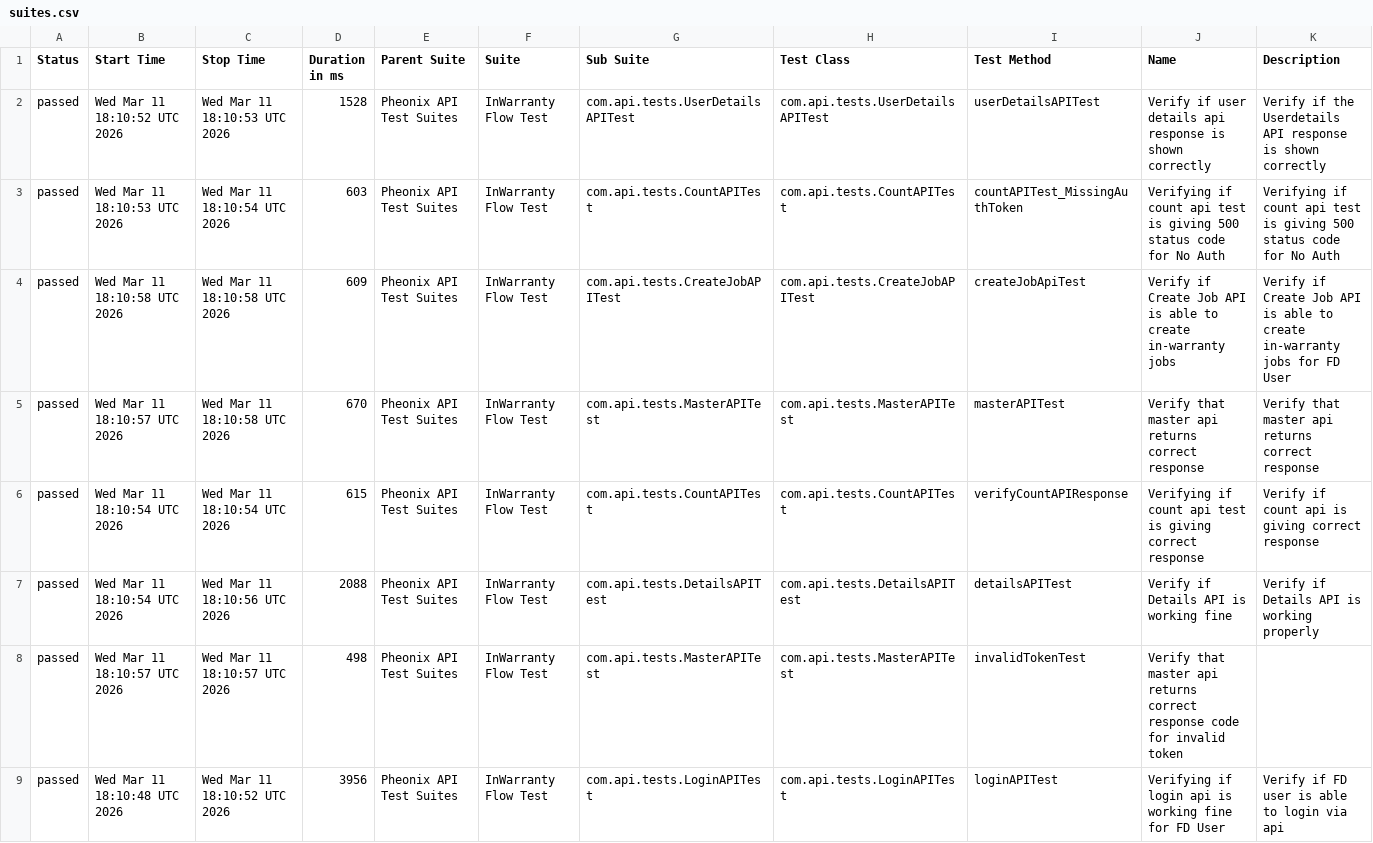
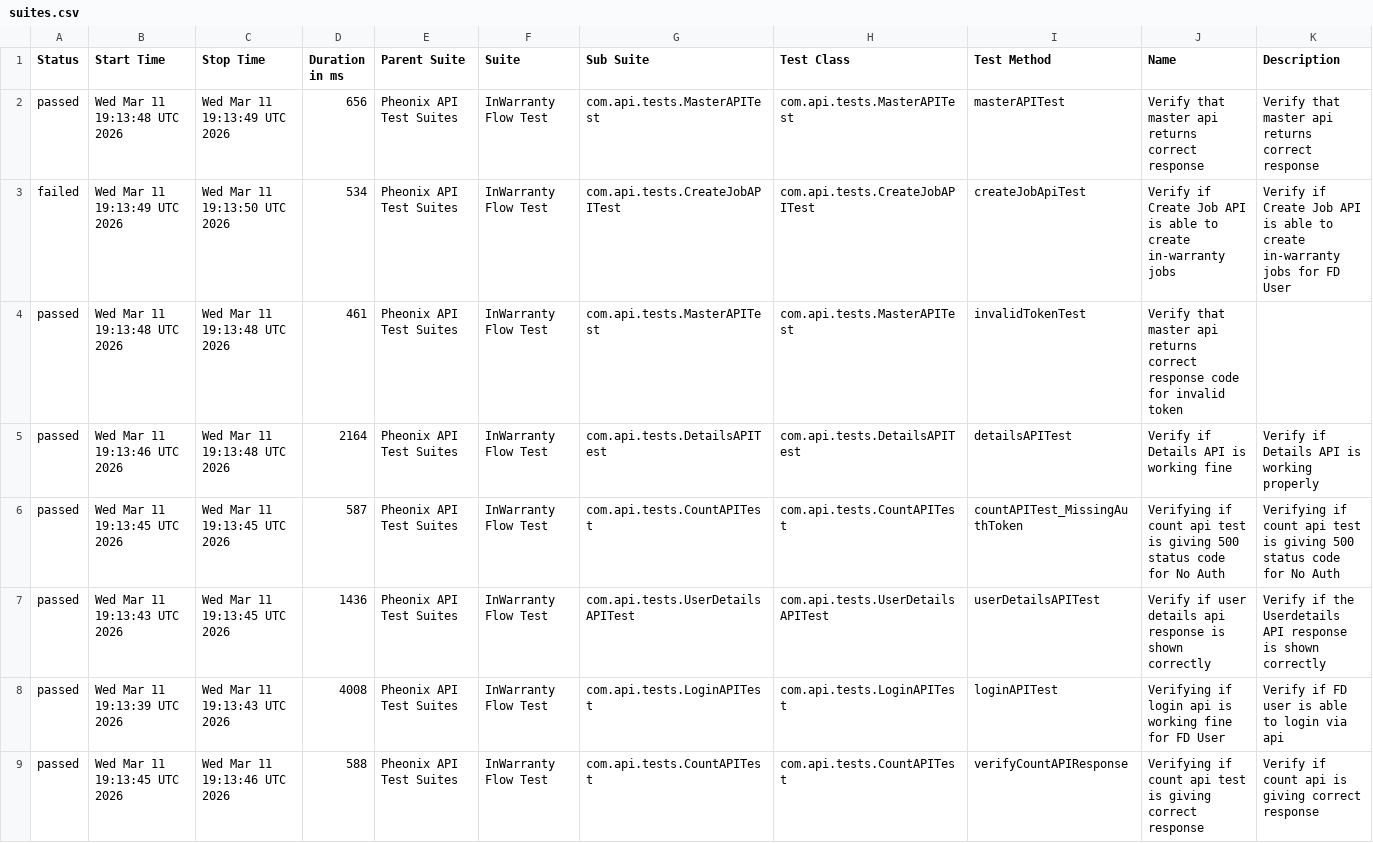
Before and after one commit to kstvds24/Phoenix-TestAutomationFrameWork, a CSV file: data/suites.csv, drawn as a sheet.

```diff
--- a/data/suites.csv
+++ b/data/suites.csv
@@ -1,9 +1,9 @@
 "Status","Start Time","Stop Time","Duration in ms","Parent Suite","Suite","Sub Suite","Test Class","Test Method","Name","Description"
-"passed","Wed Mar 11 18:10:52 UTC 2026","Wed Mar 11 18:10:53 UTC 2026","1528","Pheonix API Test Suites","InWarranty Flow Test","com.api.tests.UserDetailsAPITest","com.api.tests.UserDetailsAPITest","userDetailsAPITest","Verify if user details api response is shown correctly","Verify if the Userdetails API response is shown correctly"
-"passed","Wed Mar 11 18:10:53 UTC 2026","Wed Mar 11 18:10:54 UTC 2026","603","Pheonix API Test Suites","InWarranty Flow Test","com.api.tests.CountAPITest","com.api.tests.CountAPITest","countAPITest_MissingAuthToken","Verifying if count api test is giving 500 status code for No Auth","Verifying if count api test is giving 500 status code for No Auth"
-"passed","Wed Mar 11 18:10:58 UTC 2026","Wed Mar 11 18:10:58 UTC 2026","609","Pheonix API Test Suites","InWarranty Flow Test","com.api.tests.CreateJobAPITest","com.api.tests.CreateJobAPITest","createJobApiTest","Verify if Create Job API is able to create in-warranty jobs","Verify if Create Job API is able to create in-warranty jobs for FD User"
-"passed","Wed Mar 11 18:10:57 UTC 2026","Wed Mar 11 18:10:58 UTC 2026","670","Pheonix API Test Suites","InWarranty Flow Test","com.api.tests.MasterAPITest","com.api.tests.MasterAPITest","masterAPITest","Verify that master api returns correct response","Verify that master api returns correct response"
-"passed","Wed Mar 11 18:10:54 UTC 2026","Wed Mar 11 18:10:54 UTC 2026","615","Pheonix API Test Suites","InWarranty Flow Test","com.api.tests.CountAPITest","com.api.tests.CountAPITest","verifyCountAPIResponse","Verifying if count api test is giving correct response","Verify if count api is giving correct response"
-"passed","Wed Mar 11 18:10:54 UTC 2026","Wed Mar 11 18:10:56 UTC 2026","2088","Pheonix API Test Suites","InWarranty Flow Test","com.api.tests.DetailsAPITest","com.api.tests.DetailsAPITest","detailsAPITest","Verify if Details API is working fine","Verify if Details API is working properly"
-"passed","Wed Mar 11 18:10:57 UTC 2026","Wed Mar 11 18:10:57 UTC 2026","498","Pheonix API Test Suites","InWarranty Flow Test","com.api.tests.MasterAPITest","com.api.tests.MasterAPITest","invalidTokenTest","Verify that master api returns correct response code for invalid token",""
-"passed","Wed Mar 11 18:10:48 UTC 2026","Wed Mar 11 18:10:52 UTC 2026","3956","Pheonix API Test Suites","InWarranty Flow Test","com.api.tests.LoginAPITest","com.api.tests.LoginAPITest","loginAPITest","Verifying if login api is working fine for FD User","Verify if FD user is able to login via api"
+"passed","Wed Mar 11 19:13:48 UTC 2026","Wed Mar 11 19:13:49 UTC 2026","656","Pheonix API Test Suites","InWarranty Flow Test","com.api.tests.MasterAPITest","com.api.tests.MasterAPITest","masterAPITest","Verify that master api returns correct response","Verify that master api returns correct response"
+"failed","Wed Mar 11 19:13:49 UTC 2026","Wed Mar 11 19:13:50 UTC 2026","534","Pheonix API Test Suites","InWarranty Flow Test","com.api.tests.CreateJobAPITest","com.api.tests.CreateJobAPITest","createJobApiTest","Verify if Create Job API is able to create in-warranty jobs","Verify if Create Job API is able to create in-warranty jobs for FD User"
+"passed","Wed Mar 11 19:13:48 UTC 2026","Wed Mar 11 19:13:48 UTC 2026","461","Pheonix API Test Suites","InWarranty Flow Test","com.api.tests.MasterAPITest","com.api.tests.MasterAPITest","invalidTokenTest","Verify that master api returns correct response code for invalid token",""
+"passed","Wed Mar 11 19:13:46 UTC 2026","Wed Mar 11 19:13:48 UTC 2026","2164","Pheonix API Test Suites","InWarranty Flow Test","com.api.tests.DetailsAPITest","com.api.tests.DetailsAPITest","detailsAPITest","Verify if Details API is working fine","Verify if Details API is working properly"
+"passed","Wed Mar 11 19:13:45 UTC 2026","Wed Mar 11 19:13:45 UTC 2026","587","Pheonix API Test Suites","InWarranty Flow Test","com.api.tests.CountAPITest","com.api.tests.CountAPITest","countAPITest_MissingAuthToken","Verifying if count api test is giving 500 status code for No Auth","Verifying if count api test is giving 500 status code for No Auth"
+"passed","Wed Mar 11 19:13:43 UTC 2026","Wed Mar 11 19:13:45 UTC 2026","1436","Pheonix API Test Suites","InWarranty Flow Test","com.api.tests.UserDetailsAPITest","com.api.tests.UserDetailsAPITest","userDetailsAPITest","Verify if user details api response is shown correctly","Verify if the Userdetails API response is shown correctly"
+"passed","Wed Mar 11 19:13:39 UTC 2026","Wed Mar 11 19:13:43 UTC 2026","4008","Pheonix API Test Suites","InWarranty Flow Test","com.api.tests.LoginAPITest","com.api.tests.LoginAPITest","loginAPITest","Verifying if login api is working fine for FD User","Verify if FD user is able to login via api"
+"passed","Wed Mar 11 19:13:45 UTC 2026","Wed Mar 11 19:13:46 UTC 2026","588","Pheonix API Test Suites","InWarranty Flow Test","com.api.tests.CountAPITest","com.api.tests.CountAPITest","verifyCountAPIResponse","Verifying if count api test is giving correct response","Verify if count api is giving correct response"
```
Also changed, not shown: data/behaviors.csv, 56 other files.
